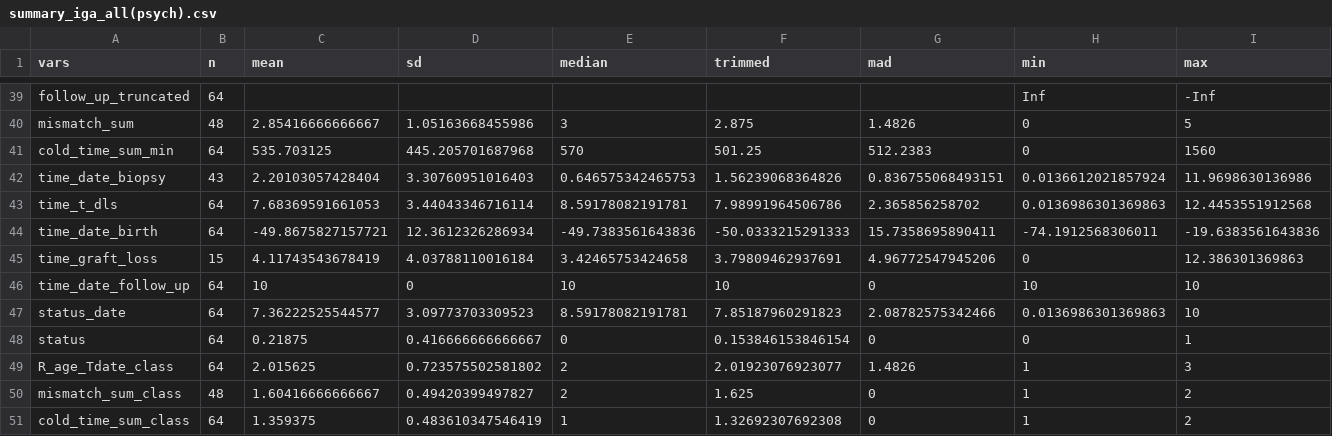
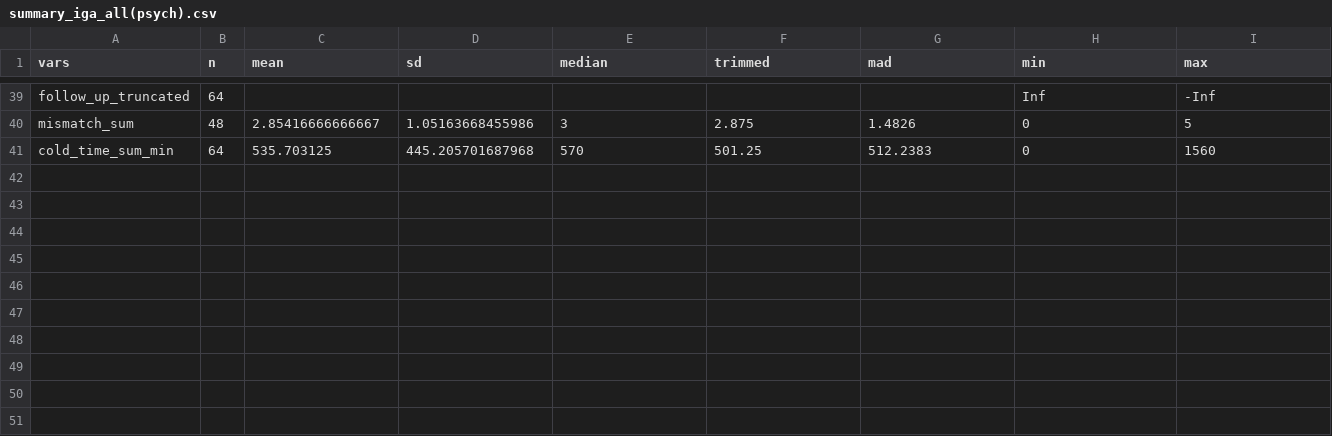
Before and after one commit to mms1410/LDA_NTX-IGA, a CSV file: assets/summary_iga_all(psych).csv, drawn as a sheet; only a part is shown, gaps mark what is left out; rows hold the shown columns only; the diff names each change by its address in the sheet, - before the commit and + after, or states it on an @@ line.

```diff
--- a/assets/summary_iga_all(psych).csv
+++ b/assets/summary_iga_all(psych).csv
-row 42: time_date_biopsy | 43 | 2.20103057428404 | 3.30760951016403 | 0.646575342465753 | 1.56239068364826 | 0.836755068493151 | 0.0136612021857924 | 11.9698630136986
-row 43: time_t_dls | 64 | 7.68369591661053 | 3.44043346716114 | 8.59178082191781 | 7.98991964506786 | 2.365856258702 | 0.0136986301369863 | 12.4453551912568
-row 44: time_date_birth | 64 | -49.8675827157721 | 12.3612326286934 | -49.7383561643836 | -50.0333215291333 | 15.7358695890411 | -74.1912568306011 | -19.6383561643836
-row 45: time_graft_loss | 15 | 4.11743543678419 | 4.03788110016184 | 3.42465753424658 | 3.79809462937691 | 4.96772547945206 | 0 | 12.386301369863
-row 46: time_date_follow_up | 64 | 10 | 0 | 10 | 10 | 0 | 10 | 10
-row 47: status_date | 64 | 7.36222525544577 | 3.09773703309523 | 8.59178082191781 | 7.85187960291823 | 2.08782575342466 | 0.0136986301369863 | 10
-row 48: status | 64 | 0.21875 | 0.416666666666667 | 0 | 0.153846153846154 | 0 | 0 | 1
-row 49: R_age_Tdate_class | 64 | 2.015625 | 0.723575502581802 | 2 | 2.01923076923077 | 1.4826 | 1 | 3
-row 50: mismatch_sum_class | 48 | 1.60416666666667 | 0.49420399497827 | 2 | 1.625 | 0 | 1 | 2
-row 51: cold_time_sum_class | 64 | 1.359375 | 0.483610347546419 | 1 | 1.32692307692308 | 0 | 1 | 2
```
Also changed, not shown: assets/summary_iga_neg(psych).csv, assets/summary_iga_pos(psych).csv, 34 other files.
